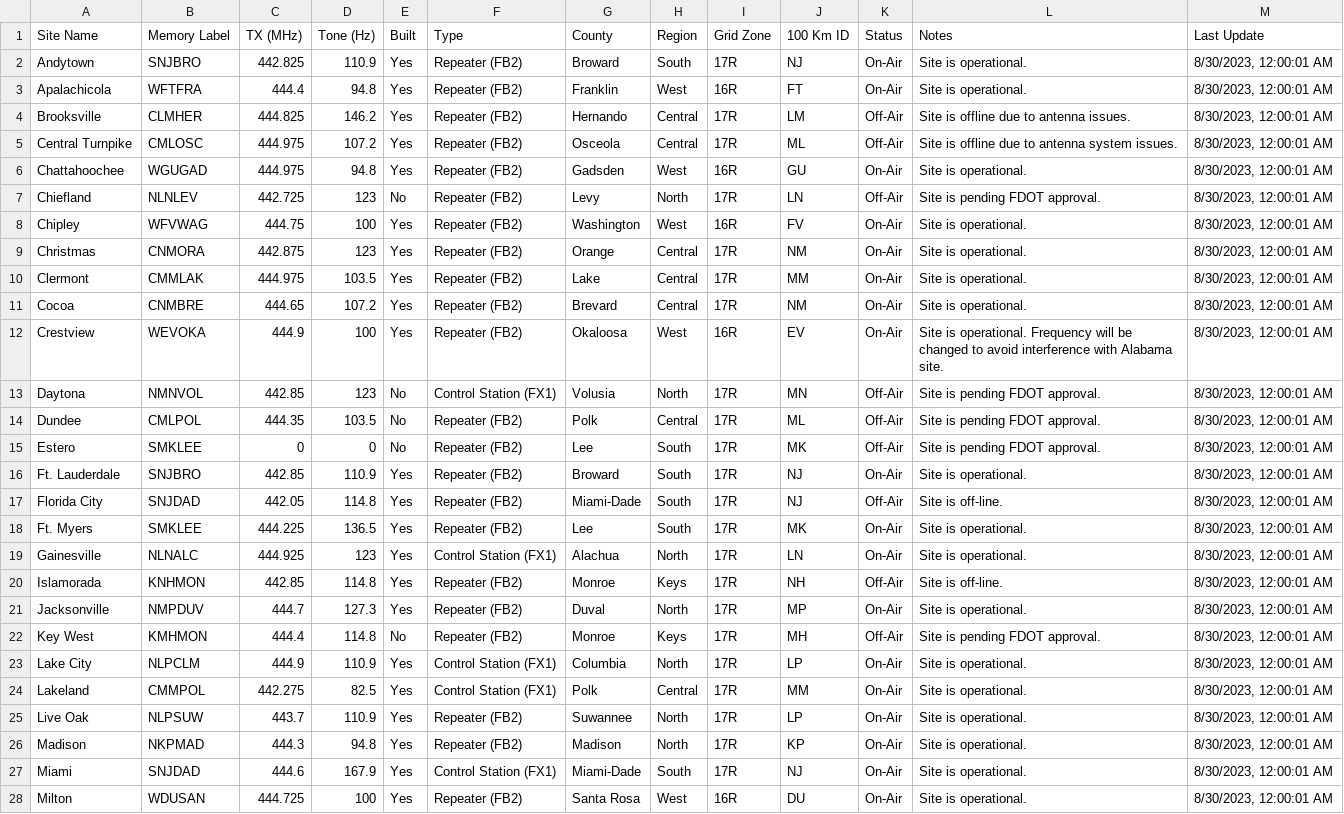
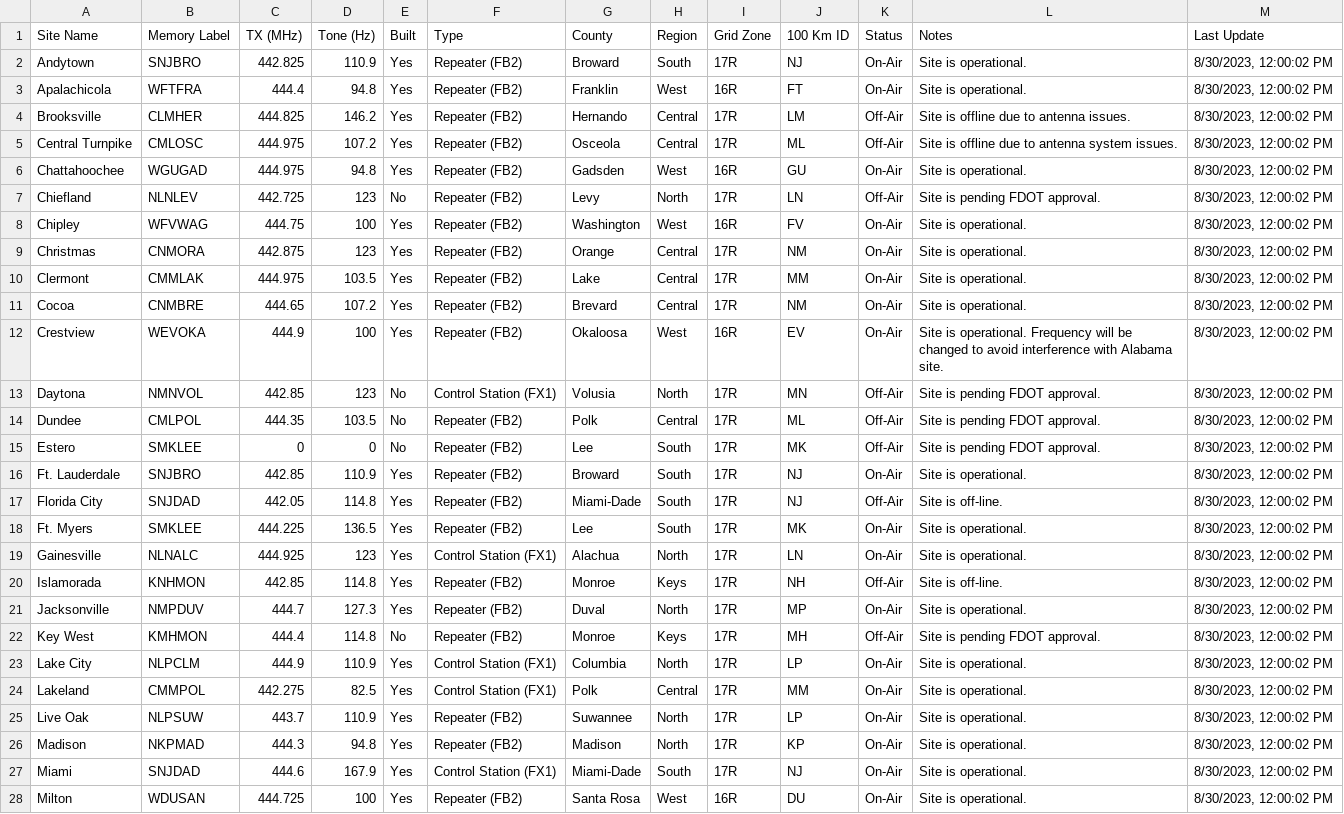
Before and after one commit to anars/SARnet, a CSV file: status.csv, drawn as a sheet; only a part is shown; the diff covers the shown part only; the diff names each change by its address in the sheet, - before the commit and + after, or states it on an @@ line.

```diff
--- a/status.csv
+++ b/status.csv
-M2:M28 (Last Update): 8/30/2023, 12:00:01 AM
+M2:M28 (Last Update): 8/30/2023, 12:00:02 PM
```
Also changed, not shown: 17 edited cells elsewhere in this file, 3 other files.
